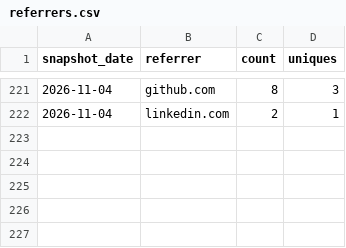
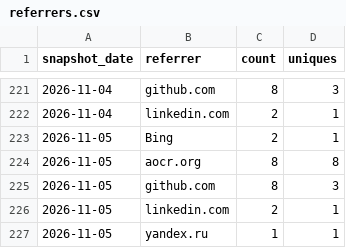
Before and after one commit to AZidan/archflow, a CSV file: metrics/referrers.csv, drawn as a sheet; only a part is shown, gaps mark what is left out.

```diff
--- a/metrics/referrers.csv
+++ b/metrics/referrers.csv
@@ -222 +222,6 @@ snapshot_date,referrer,count,uniques
 2026-11-04,linkedin.com,2,1
+2026-11-05,Bing,2,1
+2026-11-05,aocr.org,8,8
+2026-11-05,github.com,8,3
+2026-11-05,linkedin.com,2,1
+2026-11-05,yandex.ru,1,1
```
Also changed, not shown: metrics/traffic.csv, 1 other file.
